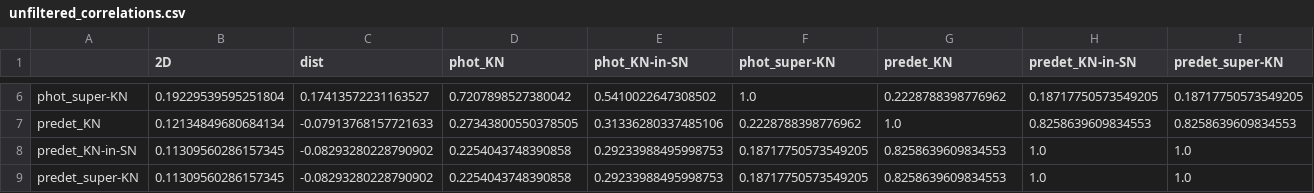
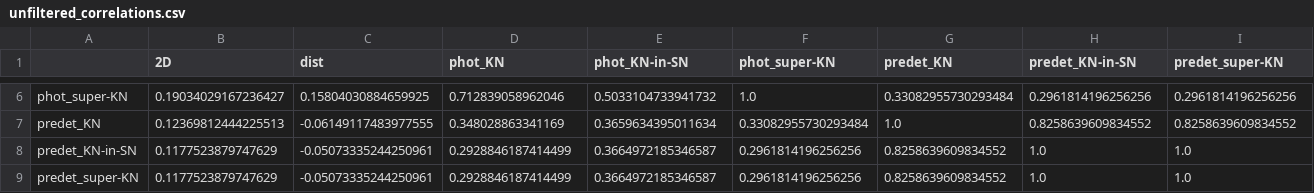
Before and after one commit to sopanda0910/TROVE-Starter-Project, a CSV file: out/corrs/unfiltered_correlations.csv, drawn as a sheet; only a part is shown, gaps mark what is left out; the diff covers the shown part only; the diff names each change by its address in the sheet, - before the commit and + after, or states it on an @@ line.

Commit message:
Spearman's Correlation

```diff
--- a/out/corrs/unfiltered_correlations.csv
+++ b/out/corrs/unfiltered_correlations.csv
-B6 (2D): 0.19229539595251804
+B6 (2D): 0.19034029167236427
-C6 (dist): 0.17413572231163527
+C6 (dist): 0.15804030884659925
-D6 (phot_KN): 0.7207898527380042
+D6 (phot_KN): 0.712839058962046
-E6 (phot_KN-in-SN): 0.5410022647308502
+E6 (phot_KN-in-SN): 0.5033104733941732
-G6 (predet_KN): 0.2228788398776962
+G6 (predet_KN): 0.33082955730293484
-H6 (predet_KN-in-SN): 0.18717750573549205
+H6 (predet_KN-in-SN): 0.2961814196256256
-I6 (predet_super-KN): 0.18717750573549205
+I6 (predet_super-KN): 0.2961814196256256
-B7 (2D): 0.12134849680684134
+B7 (2D): 0.12369812444225513
-C7 (dist): -0.07913768157721633
+C7 (dist): -0.06149117483977555
-D7 (phot_KN): 0.27343800550378505
+D7 (phot_KN): 0.348028863341169
-E7 (phot_KN-in-SN): 0.31336280337485106
+E7 (phot_KN-in-SN): 0.3659634395011634
-F7 (phot_super-KN): 0.2228788398776962
+F7 (phot_super-KN): 0.33082955730293484
-H7 (predet_KN-in-SN): 0.8258639609834553
+H7 (predet_KN-in-SN): 0.8258639609834552
-I7 (predet_super-KN): 0.8258639609834553
+I7 (predet_super-KN): 0.8258639609834552
-B8:B9 (2D): 0.11309560286157345
+B8:B9 (2D): 0.1177523879747629
-C8:C9 (dist): -0.08293280228790902
+C8:C9 (dist): -0.05073335244250961
-D8:D9 (phot_KN): 0.2254043748390858
+D8:D9 (phot_KN): 0.2928846187414499
-E8:E9 (phot_KN-in-SN): 0.29233988495998753
+E8:E9 (phot_KN-in-SN): 0.3664972185346587
-F8:F9 (phot_super-KN): 0.18717750573549205
+F8:F9 (phot_super-KN): 0.2961814196256256
-G8:G9 (predet_KN): 0.8258639609834553
+G8:G9 (predet_KN): 0.8258639609834552
```
Also changed, not shown: 28 edited cells elsewhere in this file, out/corrs/filtered_correlations.csv, 5 other files.
